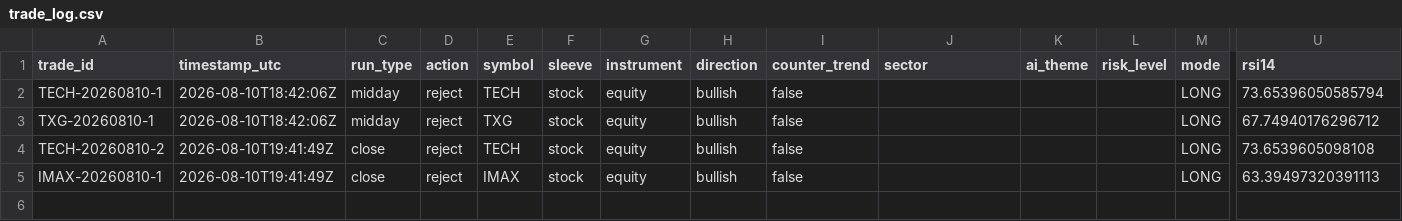
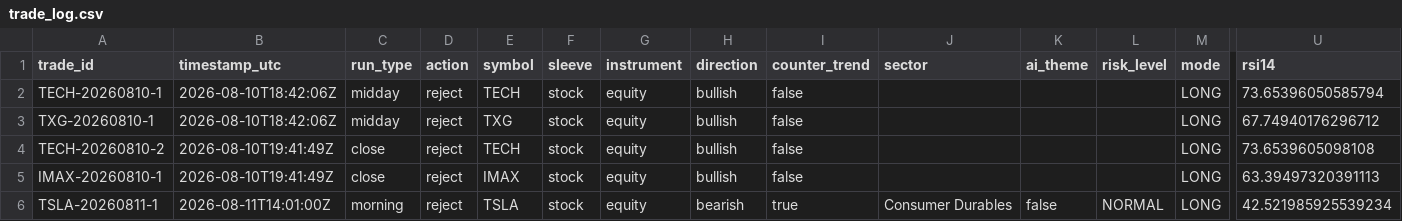
Before and after one commit to mikey342/ai-trading-agent, a CSV file: trade_log.csv, drawn as a sheet; only a part is shown, gaps mark what is left out; rows hold the shown columns only; the diff names each change by its address in the sheet, - before the commit and + after, or states it on an @@ line.

```diff
--- a/trade_log.csv
+++ b/trade_log.csv
+row 6: TSLA-20260811-1 | 2026-08-11T14:01:00Z | morning | reject | TSLA | stock | equity | bearish | true | Consumer Durables | false | NORMAL | LONG | 42.521985925539234
```
Also changed, not shown: 2 other files.
